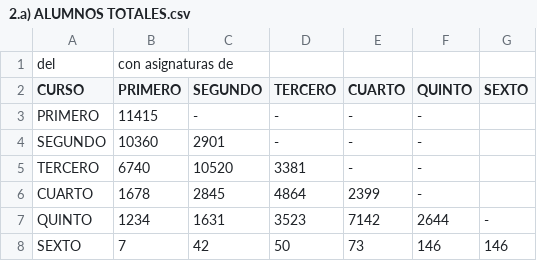
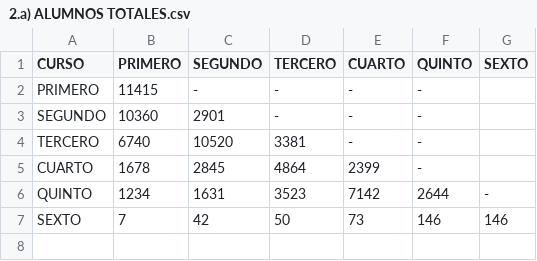
Before and after one commit to oslugr/matriculas-andalucia, a CSV file: datos/1997/TODA/2.a) ALUMNOS TOTALES.csv, drawn as a sheet; the diff names each change by its address in the sheet, - before the commit and + after, or states it on an @@ line.

Commit message:
Sigo probando

```diff
--- a/datos/1997/TODA/2.a) ALUMNOS TOTALES.csv
+++ b/datos/1997/TODA/2.a) ALUMNOS TOTALES.csv
-row 1: del | con asignaturas de
```
